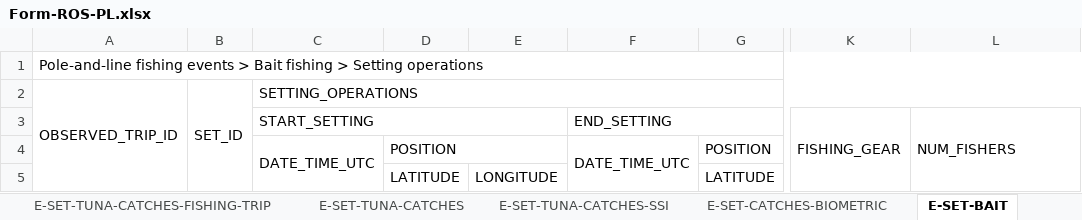
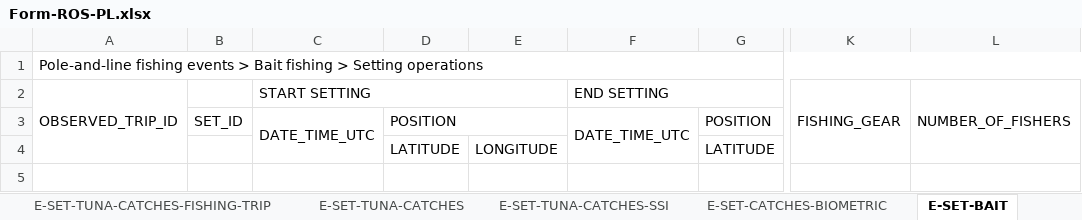
Before and after one commit to iotc-secretariat/iotc-reference-forms, an Excel workbook: form_reporting_templates/ros/Form-ROS-PL.xlsx, sheet E-SET-BAIT, drawn as a sheet; only a part is shown, gaps mark what is left out; values as stored, in another font and other column widths than the file's, no cell formats; removed rows and columns are numbered as before the commit, all else as after; rows hold the shown columns only; the diff names each change by its address in the sheet, - before the commit and + after, or states it on an @@ line.

```diff
--- a/form_reporting_templates/ros/Form-ROS-PL.xlsx (sheet E-SET-BAIT)
+++ b/form_reporting_templates/ros/Form-ROS-PL.xlsx (sheet E-SET-BAIT)
-row 2: OBSERVED_TRIP_ID | SET_ID | SETTING_OPERATIONS
-A2: (empty)
+A2: OBSERVED_TRIP_ID
+A2:A4 merged
-C2: START_SETTING
+C2: START SETTING
-F2: END_SETTING
+F2: END SETTING
-L2: NUM_FISHERS
+L2: NUMBER_OF_FISHERS
-B3: (empty)
+B3: SET_ID
```
Also changed, not shown: sheet V-ATTRIBUTES, sheet E-SET-TUNA-CATCHES, sheet E-SET-CATCHES-BIOMETRIC, sheet V-INFO, sheet G-GENERAL, sheet V-TRIP, 7 more sheets, cell formats.
